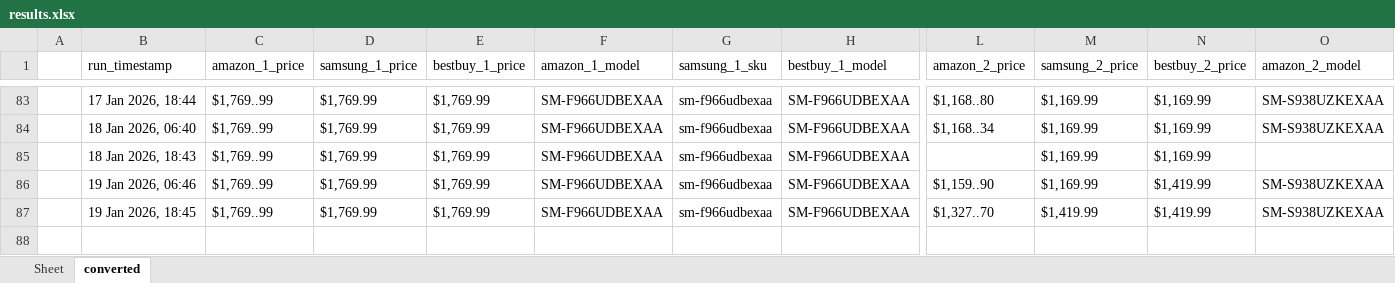
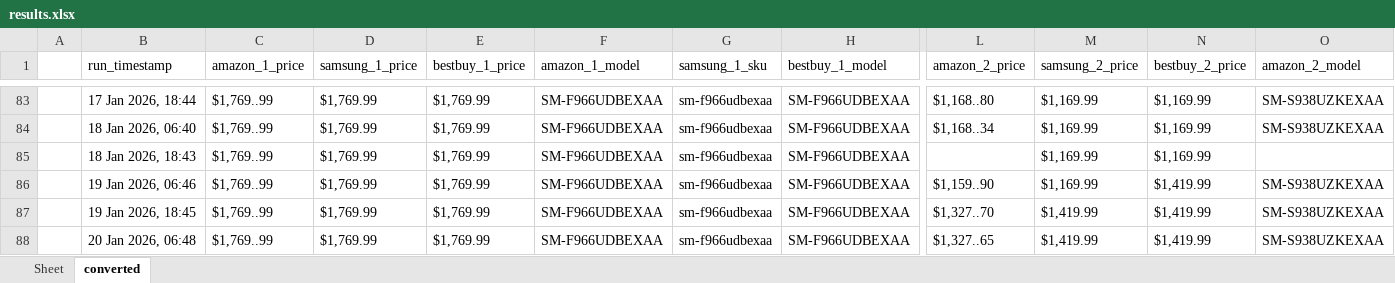
Before and after one commit to h-rathi/newGit, an Excel workbook: outputs/results.xlsx, sheet converted, drawn as a sheet; only a part is shown, gaps mark what is left out; values as stored, in another font and other column widths than the file's, no borders; rows hold the shown columns only; the diff names each change by its address in the sheet, - before the commit and + after, or states it on an @@ line.

```diff
--- a/outputs/results.xlsx (sheet converted)
+++ b/outputs/results.xlsx (sheet converted)
+row 88:  | 20 Jan 2026, 06:48 | $1,769..99 | $1,769.99 | $1,769.99 | SM-F966UDBEXAA | sm-f966udbexaa | SM-F966UDBEXAA | $1,327..65 | $1,419.99 | $1,419.99 | SM-S938UZKEXAA
```
Also changed, not shown: sheet Sheet, 44 other files.
